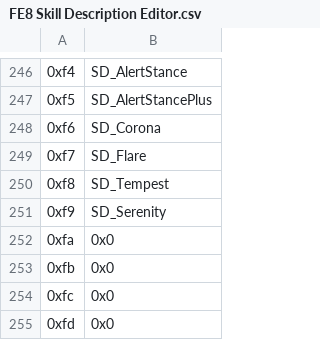
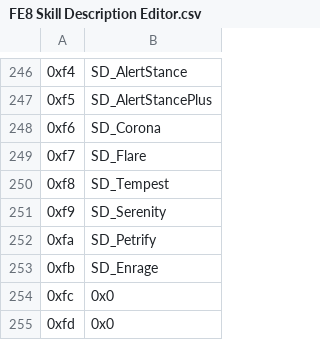
Before and after one commit to FireEmblemUniverse/SkillSystem_FE8, a CSV file: Tables/FE8 Nightmare modules/FE8 Skill Description Editor.csv, drawn as a sheet; only a part is shown, gaps mark what is left out; the diff names each change by its address in the sheet, - before the commit and + after, or states it on an @@ line.

```diff
--- a/Tables/FE8 Nightmare modules/FE8 Skill Description Editor.csv
+++ b/Tables/FE8 Nightmare modules/FE8 Skill Description Editor.csv
-B252: 0x0
+B252: SD_Petrify
-B253: 0x0
+B253: SD_Enrage
```
Also changed, not shown: Tables/FE8 Nightmare modules/FE8 Skill Animation Editor.csv, 8 other files.
